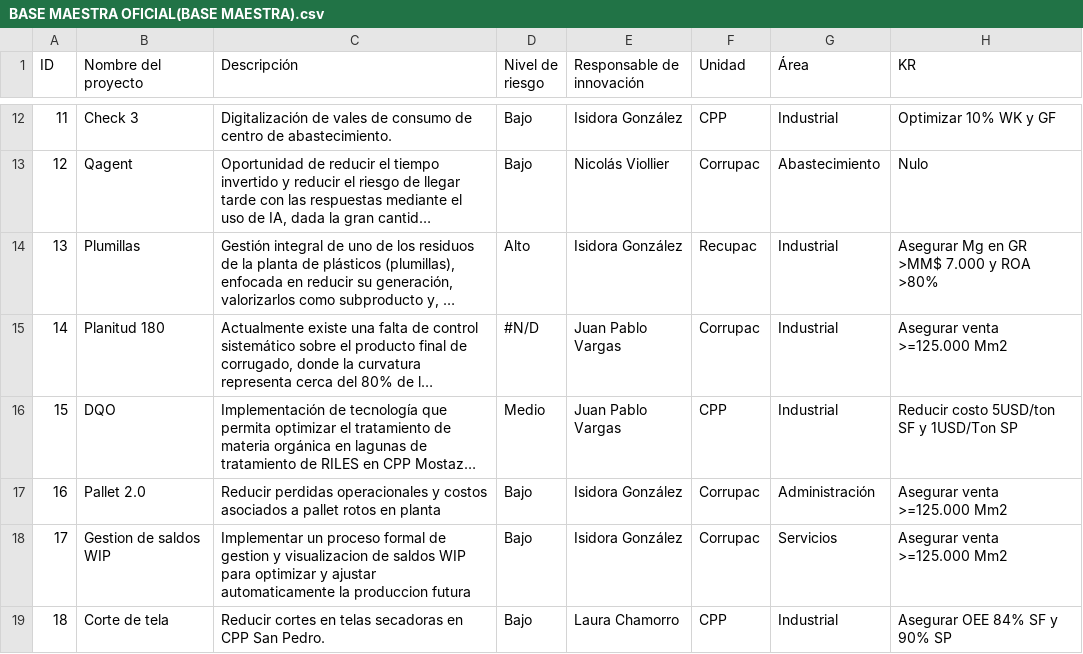
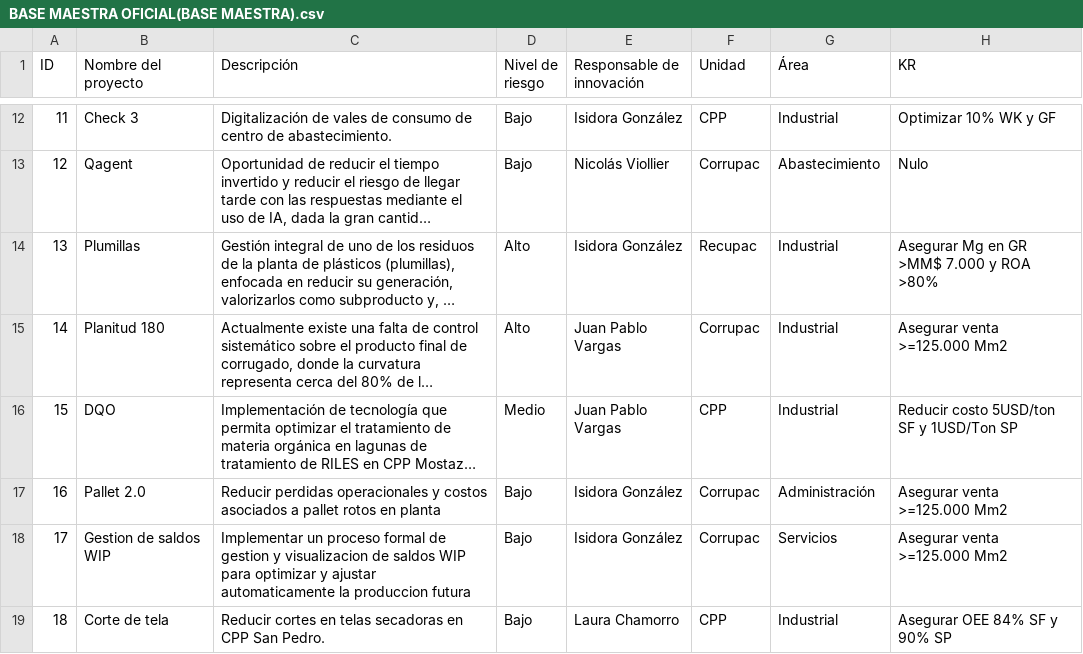
Before and after one commit to mportoles-dev/Innovacion, a CSV file: BASE MAESTRA OFICIAL(BASE MAESTRA).csv, drawn as a sheet; only a part is shown, gaps mark what is left out; long unchanged cells end in …; the diff names each change by its address in the sheet, - before the commit and + after, or states it on an @@ line.

Commit message:
Actualizacion 09-09-2026 v2
Actualización base, se corrigió un dato

```diff
--- a/BASE MAESTRA OFICIAL(BASE MAESTRA).csv
+++ b/BASE MAESTRA OFICIAL(BASE MAESTRA).csv
-D15 (Nivel de riesgo): #N/D
+D15 (Nivel de riesgo): Alto
```
